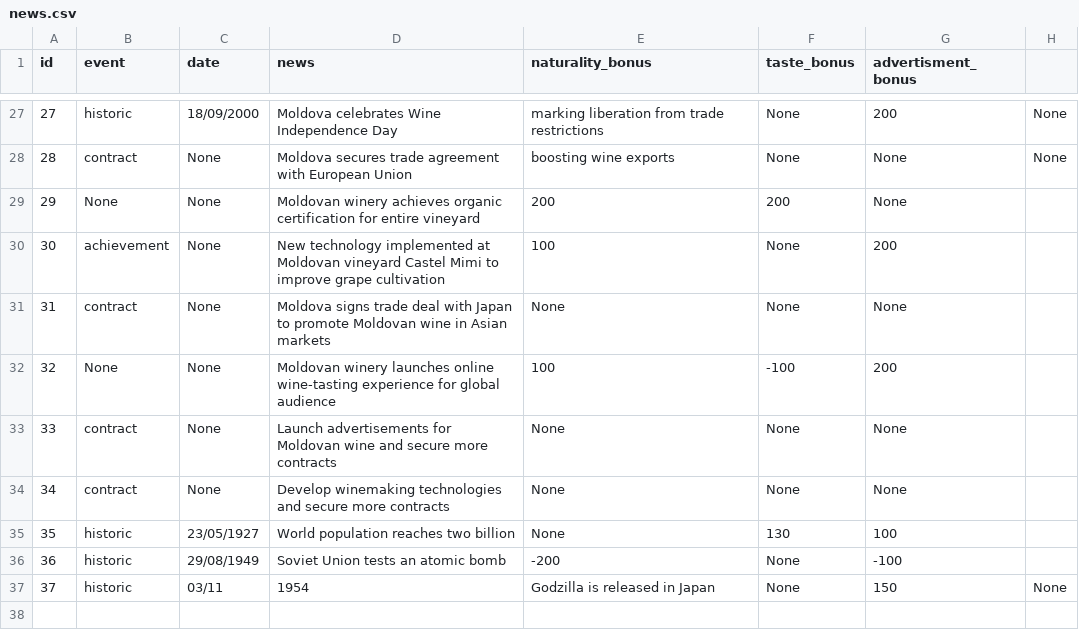
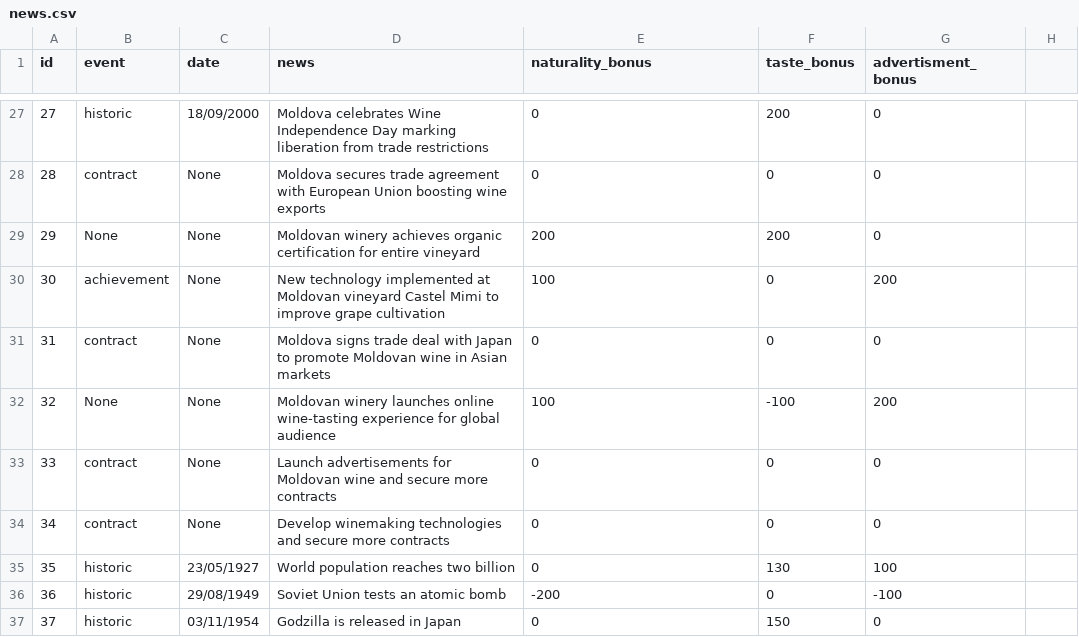
Before and after one commit to NeValetik/Moldova-inc, a CSV file: components/news_data/news.csv, drawn as a sheet; only a part is shown, gaps mark what is left out; the diff covers the shown part only.

```diff
--- a/components/news_data/news.csv
+++ b/components/news_data/news.csv
@@ -27,11 +27,11 @@ id,event,date,news,naturality_bonus,taste_bonus,advertisment_bonus
-27,historic,18/09/2000,Moldova celebrates Wine Independence Day, marking liberation from trade restrictions,None,200,None
-28,contract,None,Moldova secures trade agreement with European Union, boosting wine exports,None,None,None
-29,None,None,Moldovan winery achieves organic certification for entire vineyard,200,200,None
-30,achievement,None,New technology implemented at Moldovan vineyard Castel Mimi to improve grape cultivation,100,None,200
-31,contract,None,Moldova signs trade deal with Japan to promote Moldovan wine in Asian markets,None,None,None
+27,historic,18/09/2000,Moldova celebrates Wine Independence Day marking liberation from trade restrictions,0,200,0
+28,contract,None,Moldova secures trade agreement with European Union boosting wine exports,0,0,0
+29,None,None,Moldovan winery achieves organic certification for entire vineyard,200,200,0
+30,achievement,None,New technology implemented at Moldovan vineyard Castel Mimi to improve grape cultivation,100,0,200
+31,contract,None,Moldova signs trade deal with Japan to promote Moldovan wine in Asian markets,0,0,0
 32,None,None,Moldovan winery launches online wine-tasting experience for global audience,100,-100,200
-33,contract,None,Launch advertisements for Moldovan wine and secure more contracts,None,None,None
-34,contract,None,Develop winemaking technologies and secure more contracts,None,None,None
-35,historic,23/05/1927,World population reaches two billion,None,130,100
-36,historic,29/08/1949,Soviet Union tests an atomic bomb,-200,None,-100
-37,historic,03/11,1954,Godzilla is released in Japan,None,150,None
+33,contract,None,Launch advertisements for Moldovan wine and secure more contracts,0,0,0
+34,contract,None,Develop winemaking technologies and secure more contracts,0,0,0
+35,historic,23/05/1927,World population reaches two billion,0,130,100
+36,historic,29/08/1949,Soviet Union tests an atomic bomb,-200,0,-100
+37,historic,03/11/1954,Godzilla is released in Japan,0,150,0
```
Also changed, not shown: 55 edited cells elsewhere in this file, 3 other files.
